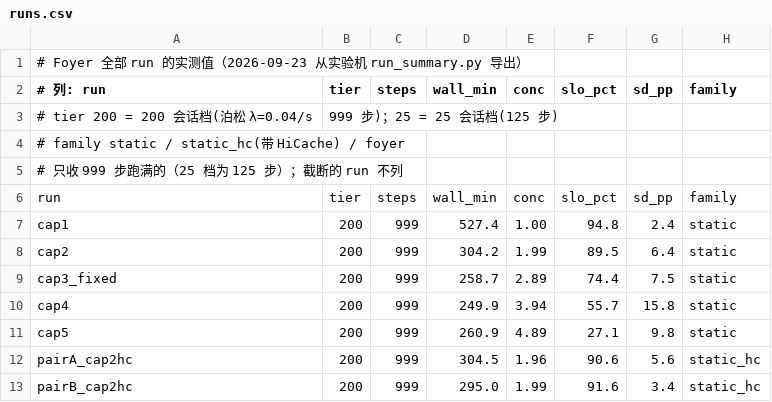
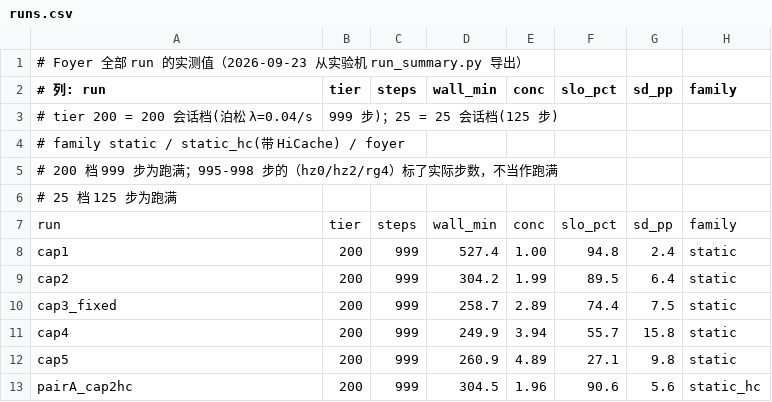
Before and after one commit to TobyMint/foyer, a CSV file: paper/data/runs.csv, drawn as a sheet; only a part is shown; the shorter side is filled out with more unchanged rows.

Commit message:
paper: reconcile the evidence ledger against the result files
codex 与逐行核对共同查出的账目问题：

- 表 1 少了 foyer_breshz1（310.9/2.77/72.3，Δ=−19.6）。正文说"九条变体"，
  表里只有八条 —— 已补，现在对得上。
- claims_audit.md 里 rg4 是 275.9/64.2，而 runs.csv 与实验机 run_summary 都是
  282.3/64.3。审计文件那行是旧的，以实测为准改掉。
- runs.csv 表头写"只收 999 步跑满的"，但 hz0=995、hz2=997、rg4=998。表头改为
  如实说明，论文表注里标出这三条不是跑满，不当作完整 run 处理。
- 「时间片混合两个 cap 能逼近中间点」原来是断言。改为明确标注这是论证不是测量，
  并说明它只会让负结果更难成立、不会更容易 —— 所以方向上是保守的。

剩下未做（需要卡）：跨配置复现、25 档同代对照、变负载 replay。

```diff
--- a/paper/data/runs.csv
+++ b/paper/data/runs.csv
@@ -4,3 +4,4 @@
 #   family static / static_hc(带 HiCache) / foyer
-#   只收 999 步跑满的（25 档为 125 步）；截断的 run 不列
+#   200 档 999 步为跑满；995-998 步的（hz0/hz2/rg4）标了实际步数，不当作跑满
+#   25 档 125 步为跑满
 run,tier,steps,wall_min,conc,slo_pct,sd_pp,family
```
Also changed, not shown: 4 other files.
